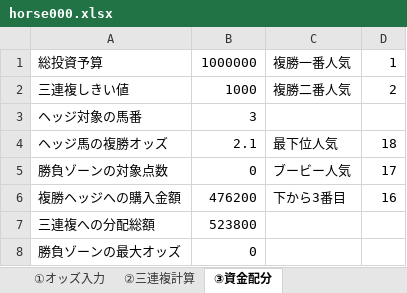
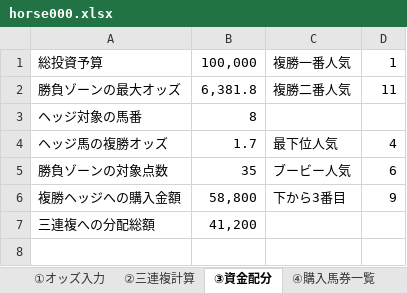
Before and after one commit to kgorai000-hue/HorseSystem000, an Excel workbook: horse000.xlsx, sheet ③資金配分, drawn as a sheet; values as stored, in another font and other column widths than the file's, no borders; removed rows and columns are numbered as before the commit, all else as after; the diff names each change by its address in the sheet, - before the commit and + after, or states it on an @@ line.

```diff
--- a/horse000.xlsx (sheet ③資金配分)
+++ b/horse000.xlsx (sheet ③資金配分)
+sheet tab: ④購入馬券一覧
-B1: 1000000
+B1: 100,000
-row 2: 三連複しきい値 | 1000 | 複勝二番人気 | 2
+row 2: 勝負ゾーンの最大オッズ | 6,381.8 | 複勝二番人気 | 11
-B3: 3
+B3: 8
-B4: 2.1
+B4: 1.7
-D4: 18
+D4: 4
-B5: 0
+B5: 35
-D5: 17
+D5: 6
-B6: 476200
+B6: 58,800
-D6: 16
+D6: 9
-B7: 523800
+B7: 41,200
-row 8: 勝負ゾーンの最大オッズ | 0
```
Also changed, not shown: sheet ②三連複計算, sheet ①オッズ入力, formulas that keep their value.
